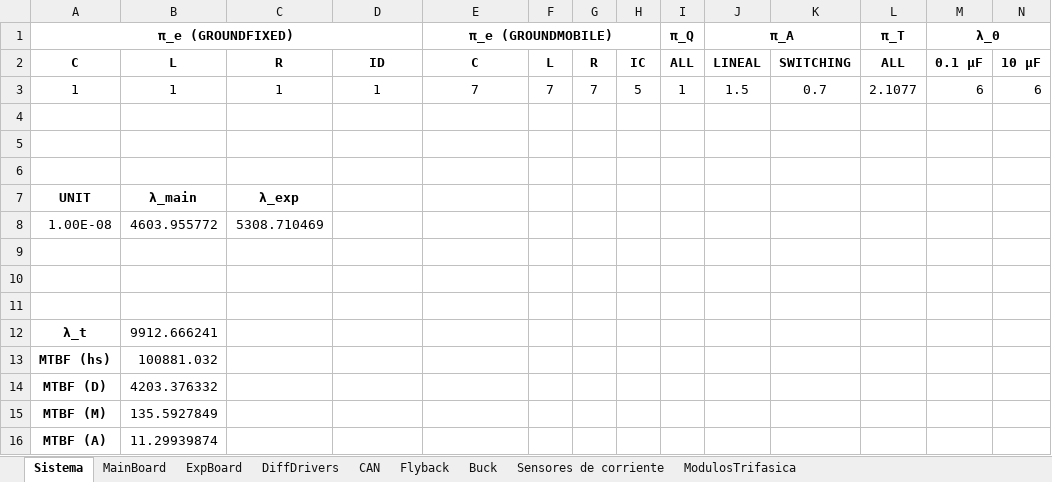
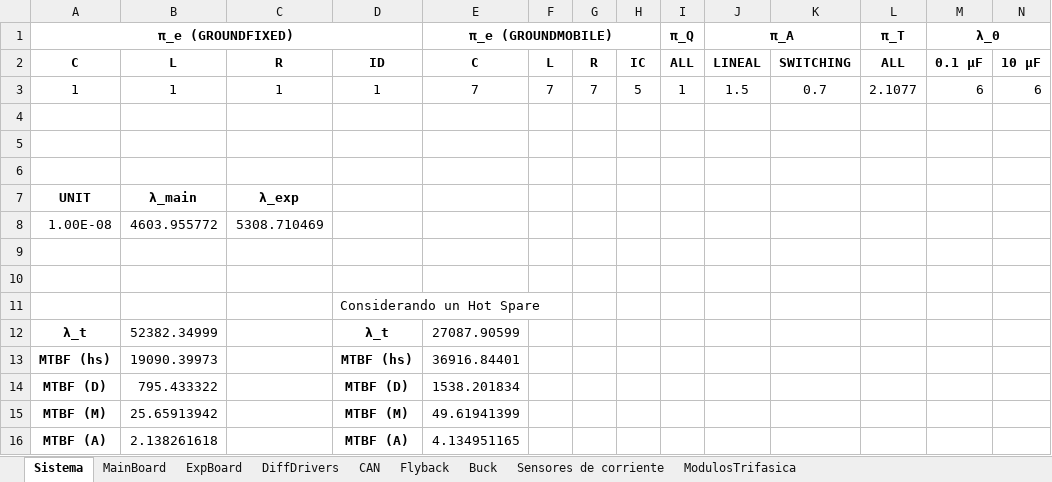
Before and after one commit to NicoBWin/Tesis-LGBS, an Excel workbook: Documentación/Documentación Diseño/Confiabilidad.xlsx, sheet Sistema, drawn as a sheet; only a part is shown; values as stored, in another font and other column widths than the file's, no borders; removed rows and columns are numbered as before the commit, all else as after; rows hold the shown columns only; the diff names each change by its address in the sheet, - before the commit and + after, or states it on an @@ line.

Commit message:
camibos

```diff
--- a/Documentación/Documentación Diseño/Confiabilidad.xlsx (sheet Sistema)
+++ b/Documentación/Documentación Diseño/Confiabilidad.xlsx (sheet Sistema)
-D11: (empty)
+D11: Considerando un Hot Spare
-row 12: λ_t | 9912.666241
-row 13: MTBF (hs) | 100881.032
-row 14: MTBF (D) | 4203.376332
-row 15: MTBF (M) | 135.5927849
-row 16: MTBF (A) | 11.29939874
+row 12: λ_t | 52382.34999 |  | λ_t | 27087.90599
+row 13: MTBF (hs) | 19090.39973 |  | MTBF (hs) | 36916.84401
+row 14: MTBF (D) | 795.433322 |  | MTBF (D) | 1538.201834
+row 15: MTBF (M) | 25.65913942 |  | MTBF (M) | 49.61941399
+row 16: MTBF (A) | 2.138261618 |  | MTBF (A) | 4.134951165
```
